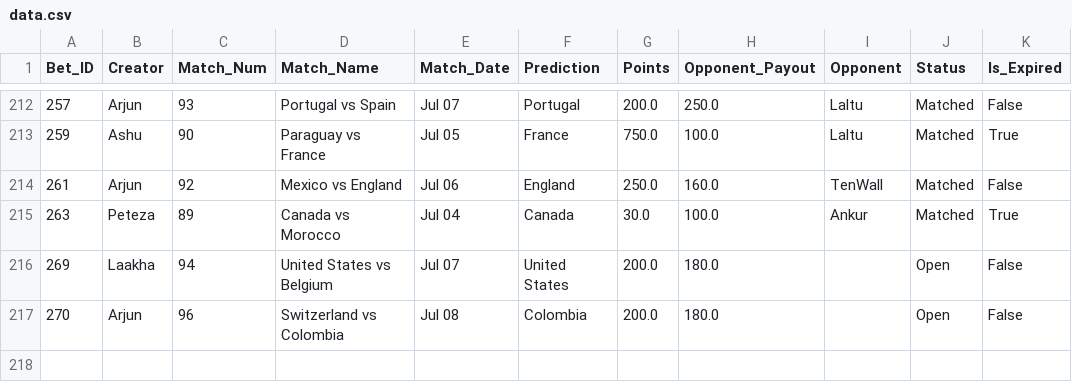
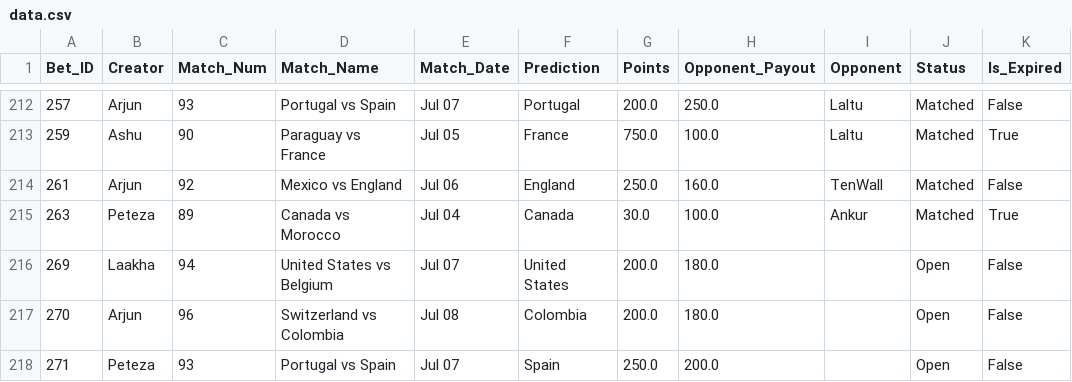
Before and after one commit to fitn40/Fitn40, a CSV file: data.csv, drawn as a sheet; only a part is shown, gaps mark what is left out.

Commit message:
🔄 Live Bets Auto-Sync

```diff
--- a/data.csv
+++ b/data.csv
@@ -217 +217,2 @@ Bet_ID,Creator,Match_Num,Match_Name,Match_Date,Prediction,Points,Opponent_Payout
 270,Arjun,96,Switzerland vs Colombia,Jul 08,Colombia,200.0,180.0,,Open,False
+271,Peteza,93,Portugal vs Spain,Jul 07,Spain,250.0,200.0,,Open,False
```
